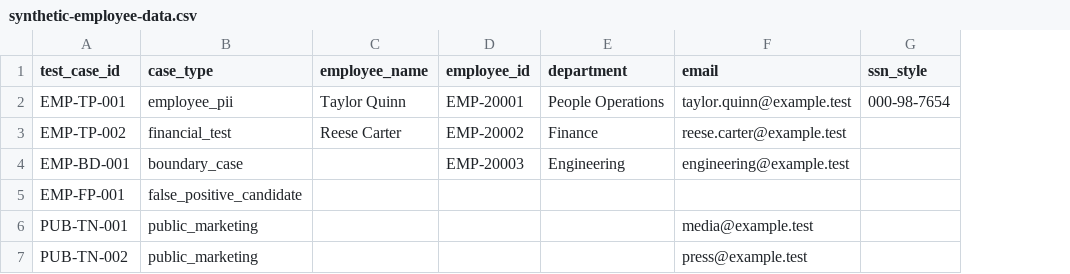
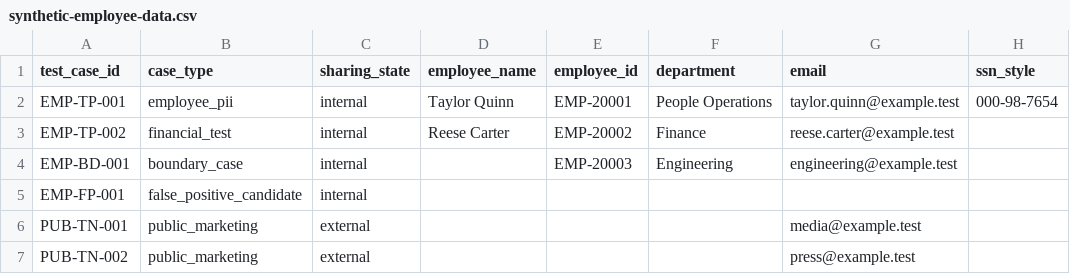
Before and after one commit to RyanMFurman/microsoft-purview-data-security-lab, a CSV file: data/synthetic-employee-data.csv, drawn as a sheet; only a part is shown; the diff names each change by its address in the sheet, - before the commit and + after, or states it on an @@ line.

```diff
--- a/data/synthetic-employee-data.csv
+++ b/data/synthetic-employee-data.csv
+column C (sharing_state), rows 2-7: internal | internal | internal | internal | external | external
```
Also changed, not shown: data/synthetic-patient-data.csv, 13 other files.
